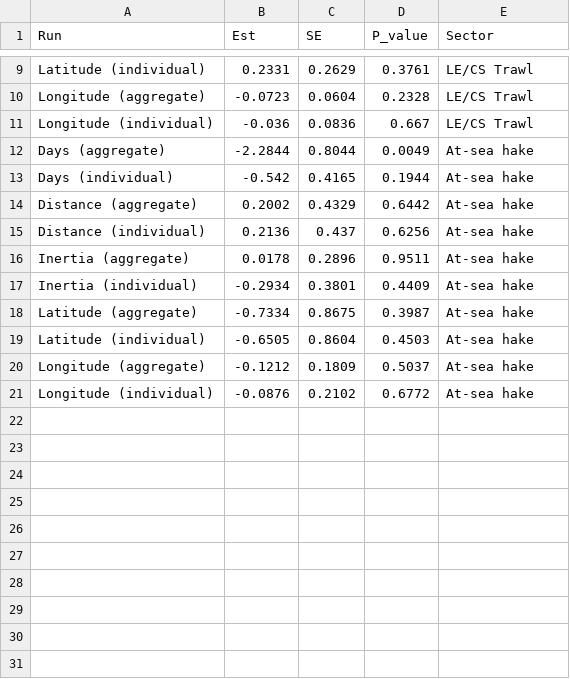
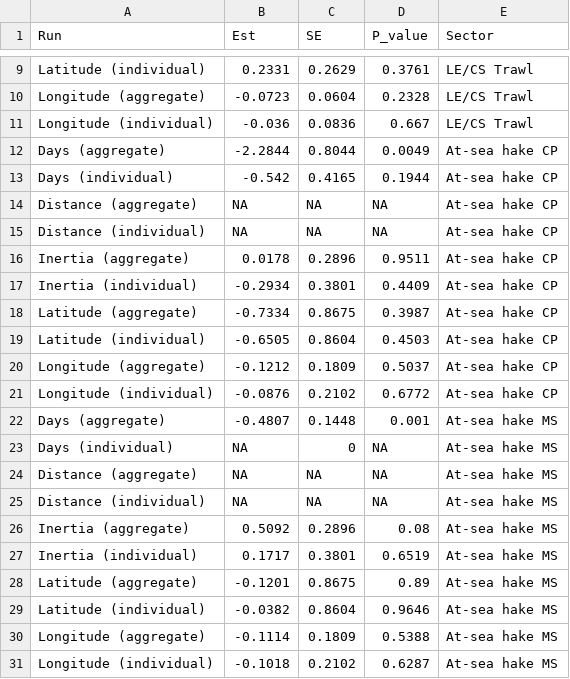
Before and after one commit to kricherson-NOAA/groundfish-spatial-patterns, a CSV file: output/table_catchshares_WC_stayers.csv, drawn as a sheet; only a part is shown, gaps mark what is left out.

```diff
--- a/output/table_catchshares_WC_stayers.csv
+++ b/output/table_catchshares_WC_stayers.csv
@@ -11,11 +11,21 @@
 "Longitude (individual)",-0.036,0.0836,0.667,"LE/CS Trawl"
-"Days (aggregate)",-2.2844,0.8044,0.0049,"At-sea hake"
-"Days (individual)",-0.542,0.4165,0.1944,"At-sea hake"
-"Distance (aggregate)",0.2002,0.4329,0.6442,"At-sea hake"
-"Distance (individual)",0.2136,0.437,0.6256,"At-sea hake"
-"Inertia (aggregate)",0.0178,0.2896,0.9511,"At-sea hake"
-"Inertia (individual)",-0.2934,0.3801,0.4409,"At-sea hake"
-"Latitude (aggregate)",-0.7334,0.8675,0.3987,"At-sea hake"
-"Latitude (individual)",-0.6505,0.8604,0.4503,"At-sea hake"
-"Longitude (aggregate)",-0.1212,0.1809,0.5037,"At-sea hake"
-"Longitude (individual)",-0.0876,0.2102,0.6772,"At-sea hake"
+"Days (aggregate)",-2.2844,0.8044,0.0049,"At-sea hake CP"
+"Days (individual)",-0.542,0.4165,0.1944,"At-sea hake CP"
+"Distance (aggregate)",NA,NA,NA,"At-sea hake CP"
+"Distance (individual)",NA,NA,NA,"At-sea hake CP"
+"Inertia (aggregate)",0.0178,0.2896,0.9511,"At-sea hake CP"
+"Inertia (individual)",-0.2934,0.3801,0.4409,"At-sea hake CP"
+"Latitude (aggregate)",-0.7334,0.8675,0.3987,"At-sea hake CP"
+"Latitude (individual)",-0.6505,0.8604,0.4503,"At-sea hake CP"
+"Longitude (aggregate)",-0.1212,0.1809,0.5037,"At-sea hake CP"
+"Longitude (individual)",-0.0876,0.2102,0.6772,"At-sea hake CP"
+"Days (aggregate)",-0.4807,0.1448,0.001,"At-sea hake MS"
+"Days (individual)",NA,0,NA,"At-sea hake MS"
+"Distance (aggregate)",NA,NA,NA,"At-sea hake MS"
+"Distance (individual)",NA,NA,NA,"At-sea hake MS"
+"Inertia (aggregate)",0.5092,0.2896,0.08,"At-sea hake MS"
+"Inertia (individual)",0.1717,0.3801,0.6519,"At-sea hake MS"
+"Latitude (aggregate)",-0.1201,0.8675,0.89,"At-sea hake MS"
+"Latitude (individual)",-0.0382,0.8604,0.9646,"At-sea hake MS"
+"Longitude (aggregate)",-0.1114,0.1809,0.5388,"At-sea hake MS"
+"Longitude (individual)",-0.1018,0.2102,0.6287,"At-sea hake MS"
```
Also changed, not shown: output/table_catchshares_WC_allvessels.csv, 4 other files.
